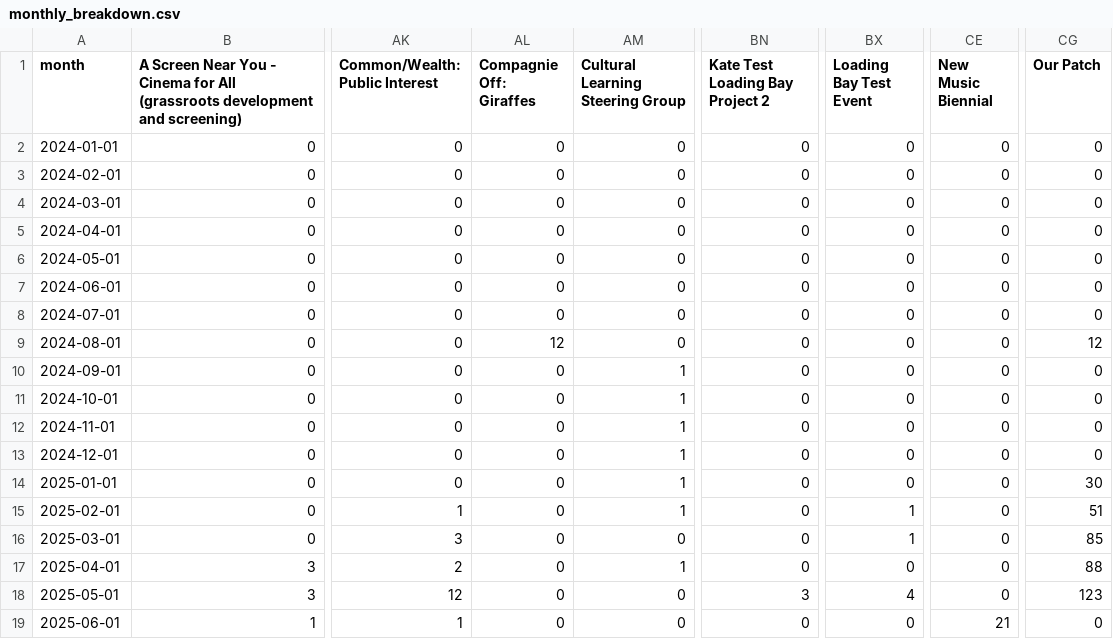
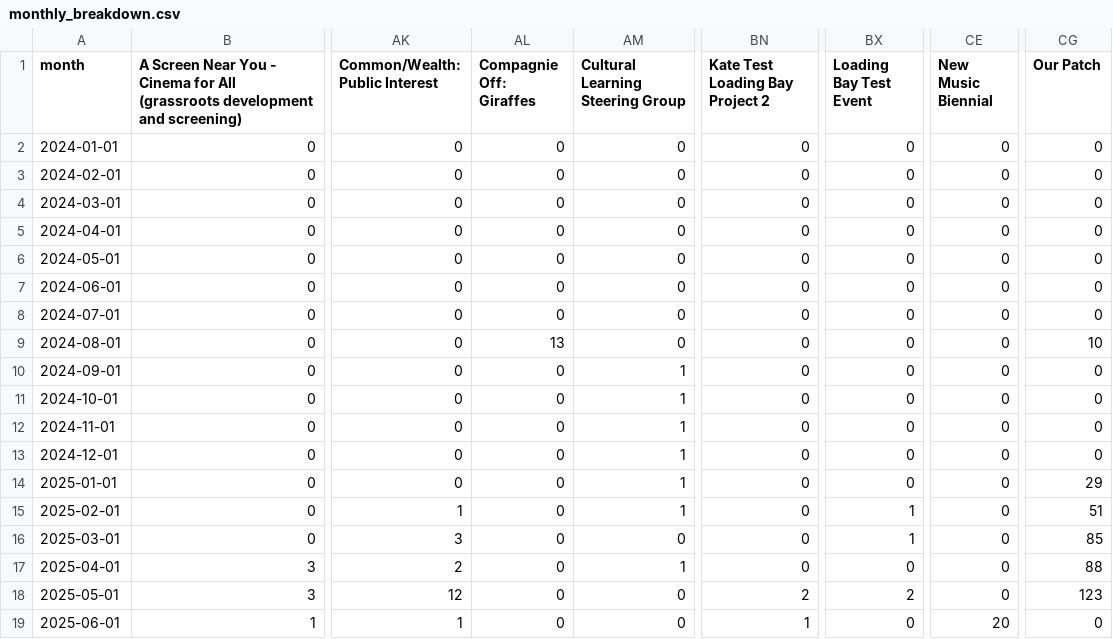
Before and after one commit to open-innovations/bradford-2025, a CSV file: src/themes/programme/_data/events/monthly_breakdown.csv, drawn as a sheet; only a part is shown, gaps mark what is left out; the diff names each change by its address in the sheet, - before the commit and + after, or states it on an @@ line.

Commit message:
Update data

```diff
--- a/src/themes/programme/_data/events/monthly_breakdown.csv
+++ b/src/themes/programme/_data/events/monthly_breakdown.csv
-AL9 (Compagnie Off: Giraffes): 12
+AL9 (Compagnie Off: Giraffes): 13
-CG9 (Our Patch): 12
+CG9 (Our Patch): 10
-CG14 (Our Patch): 30
+CG14 (Our Patch): 29
-BN18 (Kate Test Loading Bay Project 2): 3
+BN18 (Kate Test Loading Bay Project 2): 2
-BX18 (Loading Bay Test Event): 4
+BX18 (Loading Bay Test Event): 2
-BN19 (Kate Test Loading Bay Project 2): 0
+BN19 (Kate Test Loading Bay Project 2): 1
-CE19 (New Music Biennial): 21
+CE19 (New Music Biennial): 20
```
Also changed, not shown: src/themes/programme/_data/events/monthly_by_project.csv, src/themes/programme/_data/events/total_by_month.csv, 14 other files.
